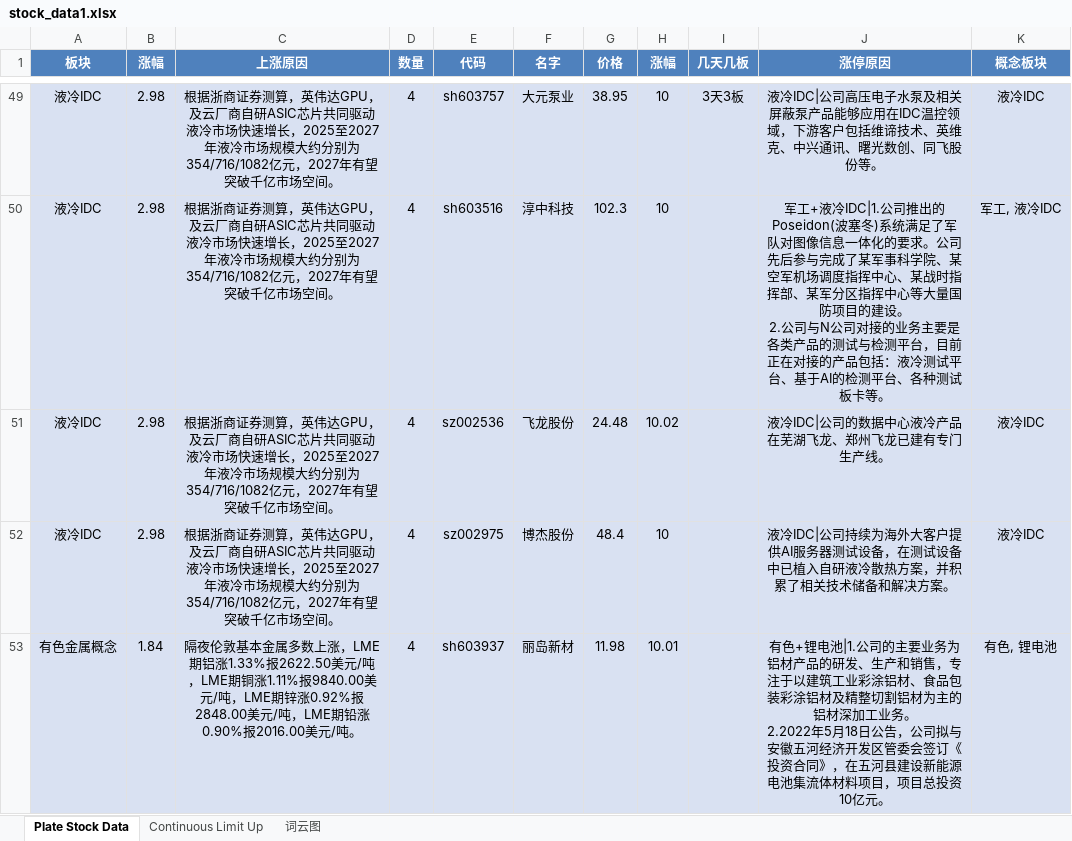
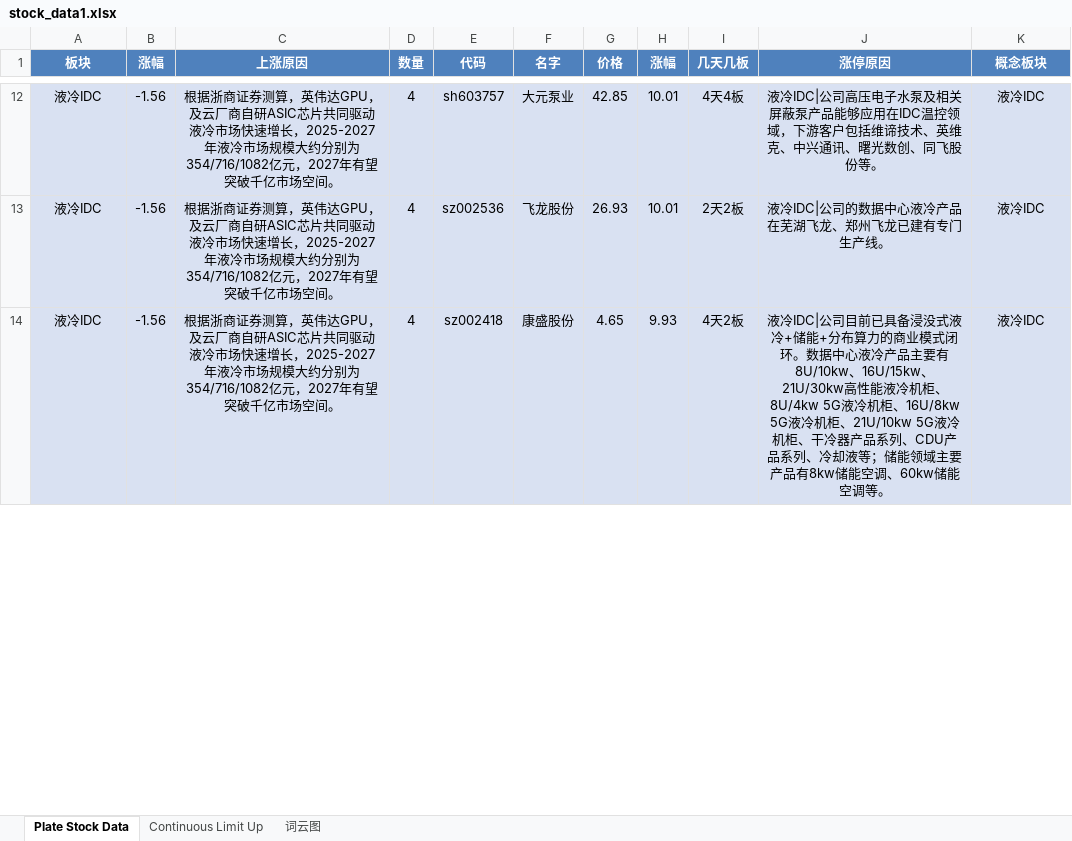
Before and after one commit to mengkai666/tag_wordcloud, an Excel workbook: stock_data1.xlsx, sheet Plate Stock Data, drawn as a sheet; only a part is shown, gaps mark what is left out; values as stored, in another font and other column widths than the file's, no borders; removed rows and columns are numbered as before the commit, all else as after; ↵ is a line break in a cell; the diff covers the shown part only; the diff names each change by its address in the sheet, - before the commit and + after, or states it on an @@ line.

```diff
--- a/stock_data1.xlsx (sheet Plate Stock Data)
+++ b/stock_data1.xlsx (sheet Plate Stock Data)
-B12 (涨幅): 2.98
+B12 (涨幅): -1.56
-C12 (上涨原因): …速增长，2025至2027年液冷市…
+C12 (上涨原因): …速增长，2025-2027年液冷市…
-G12 (价格): 38.95
+G12 (价格): 42.85
-H12 (涨幅): 10
+H12 (涨幅): 10.01
-I12 (几天几板): 3天3板
+I12 (几天几板): 4天4板
-row 50: 液冷IDC | 2.98 | 根据浙商证券测算，英伟达GPU，及云厂商自研ASIC芯片共同驱动液冷市场快速增长，2025至2027年液冷市场规模大约分别为354/716/1082亿元，2027年有望突破千亿市场空间。 | 4 | sh603516 | 淳中科技 | 102.3 | 10 |  | 军工+液冷IDC|1.公司推出的Poseidon(波塞冬)系统满足了军队对图像信息一体化的要求。公司先后参与完成了某军事科学院、某空军机场调度指挥中心、某战时指挥部、某军分区指挥中心等大量国防项目的建设。 ↵ 2.公司与N公司对接的业务主要是各类产品的测试与检测平台，目前正在对接的产品包括：液冷测试平台、基于AI的检测平台、各种测试板卡等。 | 军工, 液冷IDC
-B13:B14 (涨幅): 2.98
+B13:B14 (涨幅): -1.56
-C13:C14 (上涨原因): …速增长，2025至2027年液冷市…
+C13:C14 (上涨原因): …速增长，2025-2027年液冷市…
-G13 (价格): 24.48
+G13 (价格): 26.93
-H13 (涨幅): 10.02
+H13 (涨幅): 10.01
-I13 (几天几板): (empty)
+I13 (几天几板): 2天2板
-E14 (代码): sz002975
+E14 (代码): sz002418
-F14 (名字): 博杰股份
+F14 (名字): 康盛股份
-G14 (价格): 48.4
+G14 (价格): 4.65
-H14 (涨幅): 10
+H14 (涨幅): 9.93
-I14 (几天几板): (empty)
+I14 (几天几板): 4天2板
-J14 (涨停原因): …冷IDC|公司持续为海外大客户提供AI服务器测试设备，在测试设备中已植入自研液冷散热方案，并积累了相关技术储备和解决方案。
+J14 (涨停原因): …冷IDC|公司目前已具备浸没式液冷+储能+分布算力的商业模式闭环。数据中心液冷产品主要有8U/10kw、16U/15kw、21U/30kw高性能液冷机柜、8U/4kw 5G液冷机柜、16U/8kw 5G液冷机柜、21U/10kw 5G液冷机柜、干冷器产品系列、CDU产品系列、冷却液等；储能领域主要产品有8kw储能空调、60kw储能空调等。
-row 53: 有色金属概念 | 1.84 | 隔夜伦敦基本金属多数上涨，LME期铝涨1.33%报2622.50美元/吨，LME期铜涨1.11%报9840.00美元/吨，LME期锌涨0.92%报2848.00美元/吨，LME期铅涨0.90%报2016.00美元/吨。 | 4 | sh603937 | 丽岛新材 | 11.98 | 10.01 |  | 有色+锂电池|1.公司的主要业务为铝材产品的研发、生产和销售，专注于以建筑工业彩涂铝材、食品包装彩涂铝材及精整切割铝材为主的铝材深加工业务。 ↵ 2.2022年5月18日公告，公司拟与安徽五河经济开发区管委会签订《投资合同》，在五河县建设新能源电池集流体材料项目，项目总投资10亿元。 | 有色, 锂电池
```
Also changed, not shown: 33 added rows, 79 removed rows and 92 edited cells elsewhere in this sheet, sheet Continuous Limit Up, charts or pictures, 1 other file.
